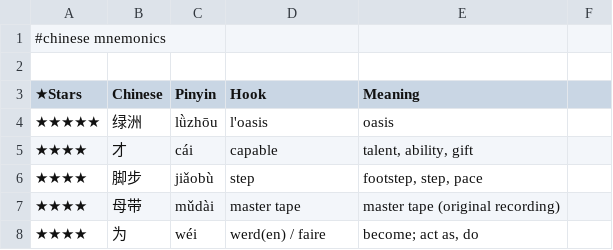
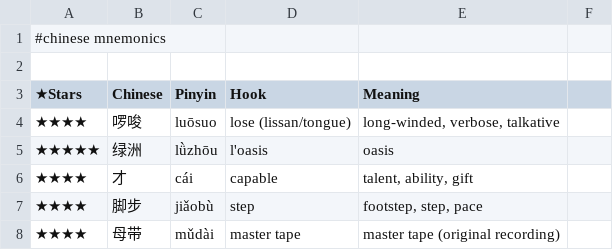
Before and after one commit to pannous/hieros, a TSV file: chinese/chinese.mnemonics.tsv, drawn as a sheet; only a part is shown; the shorter side is filled out with more unchanged rows.

Commit message:
chore: add 啰唆/lose mnemonic hook

```diff
--- a/chinese/chinese.mnemonics.tsv
+++ b/chinese/chinese.mnemonics.tsv
@@ -3,2 +3,3 @@
 ★Stars 	Chinese 	Pinyin 	Hook 	Meaning
+★★★★	啰唆	luōsuo	lose (lissan/tongue)	long-winded, verbose, talkative
 ★★★★★	绿洲	lǜzhōu	l'oasis	oasis
```
